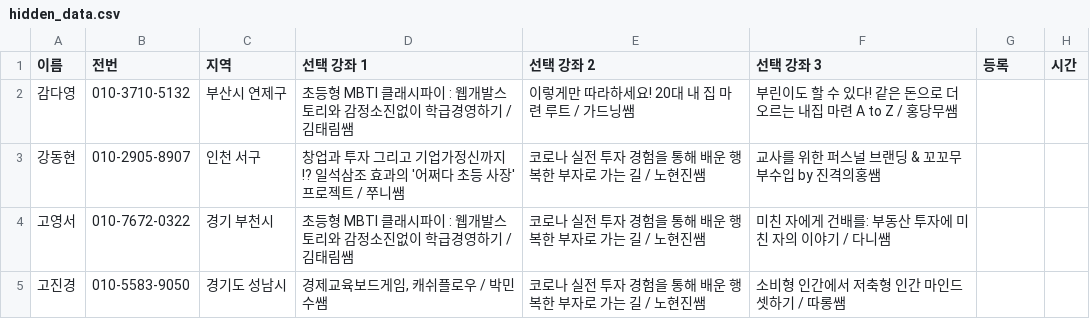
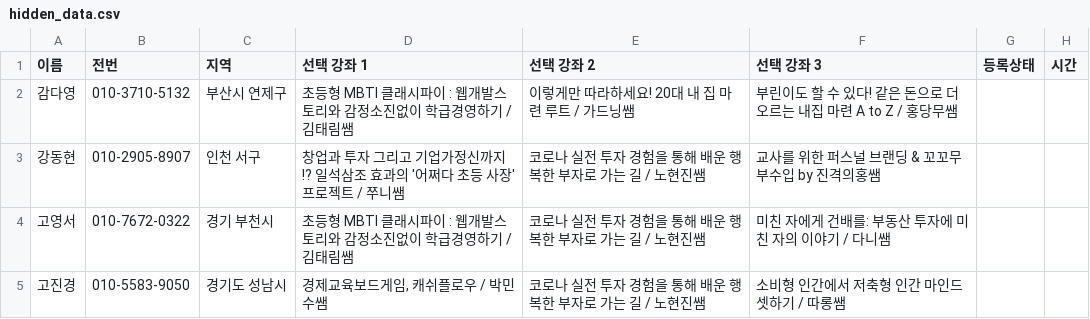
Before and after one commit to soave424/fineconday, a CSV file: data/hidden_data.csv, drawn as a sheet; only a part is shown.

Commit message:
등록테스트

```diff
--- a/data/hidden_data.csv
+++ b/data/hidden_data.csv
@@ -1,2 +1,2 @@
-이름,전번,지역,선택 강좌 1,선택 강좌 2,선택 강좌 3,등록 ,시간
+이름,전번,지역,선택 강좌 1,선택 강좌 2,선택 강좌 3,등록상태 ,시간
 감다영,010-3710-5132,부산시 연제구,초등형 MBTI 클래시파이 : 웹개발스토리와 감정소진없이 학급경영하기 / 김태림쌤,이렇게만 따라하세요! 20대 내 집 마련 루트 / 가드닝쌤,부린이도 할 수 있다! 같은 돈으로 더 오르는 내집 마련 A to Z / 홍당무쌤,,
```
